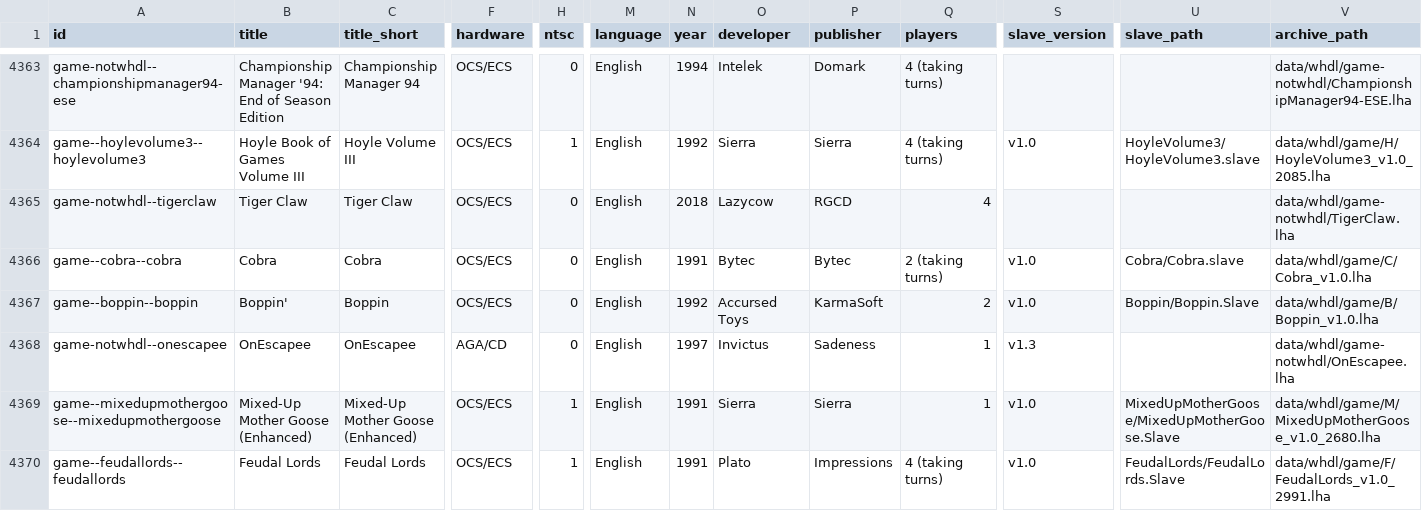
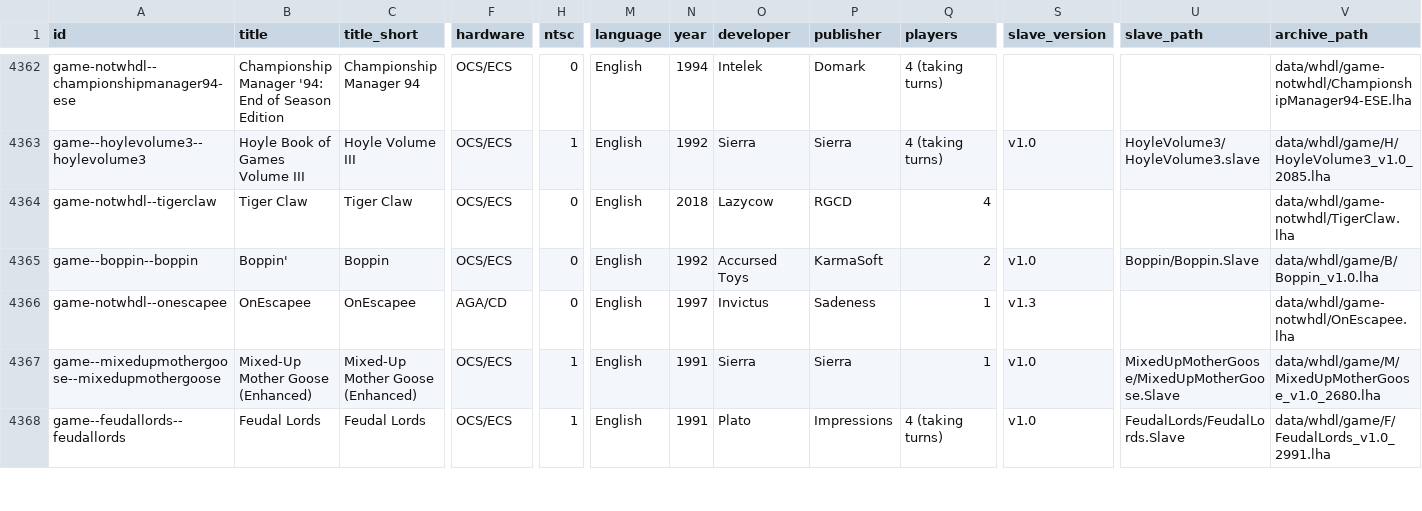
Before and after one commit to amigavision/AmigaVision, a CSV file: data/db/titles.csv, drawn as a sheet; only a part is shown, gaps mark what is left out; removed rows and columns are numbered as before the commit, all else as after; rows hold the shown columns only; the diff covers the shown part only; the diff names each change by its address in the sheet, - before the commit and + after, or states it on an @@ line.

```diff
--- a/data/db/titles.csv
+++ b/data/db/titles.csv
-row 4366: game--cobra--cobra | Cobra | Cobra | OCS/ECS | 0 | English | 1991 | Bytec | Bytec | 2 (taking turns) | v1.0 | Cobra/Cobra.slave | data/whdl/game/C/Cobra_v1.0.lha
```
Also changed, not shown: 1 added row, 1 removed row and 29 edited cells elsewhere in this file, 3 other files.
